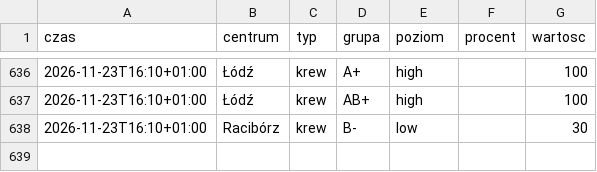
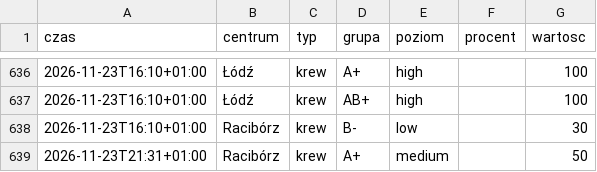
Before and after one commit to mrzeczko/zapasy-krwi, a CSV file: data.csv, drawn as a sheet; only a part is shown, gaps mark what is left out.

```diff
--- a/data.csv
+++ b/data.csv
@@ -638 +638,2 @@ czas,centrum,typ,grupa,poziom,procent,wartosc
 2026-11-23T16:10+01:00,Racibórz,krew,B-,low,,30
+2026-11-23T21:31+01:00,Racibórz,krew,A+,medium,,50
```
